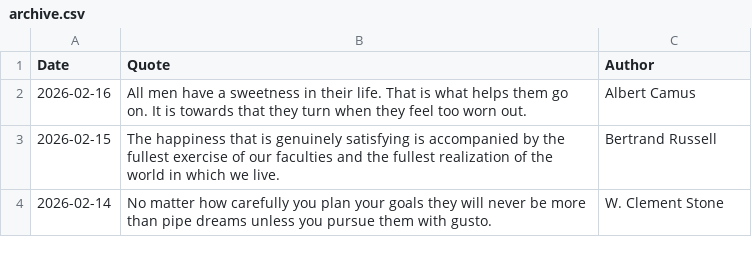
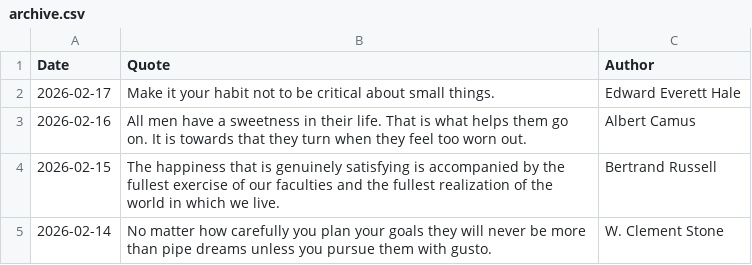
Before and after one commit to galwort/beautyisapattern, a CSV file: archive.csv, drawn as a sheet; only a part is shown; the diff names each change by its address in the sheet, - before the commit and + after, or states it on an @@ line.

```diff
--- a/archive.csv
+++ b/archive.csv
+row 2: 2026-02-17 | Make it your habit not to be critical about small things. | Edward Everett Hale
```
Also changed, not shown: 2 other files.
